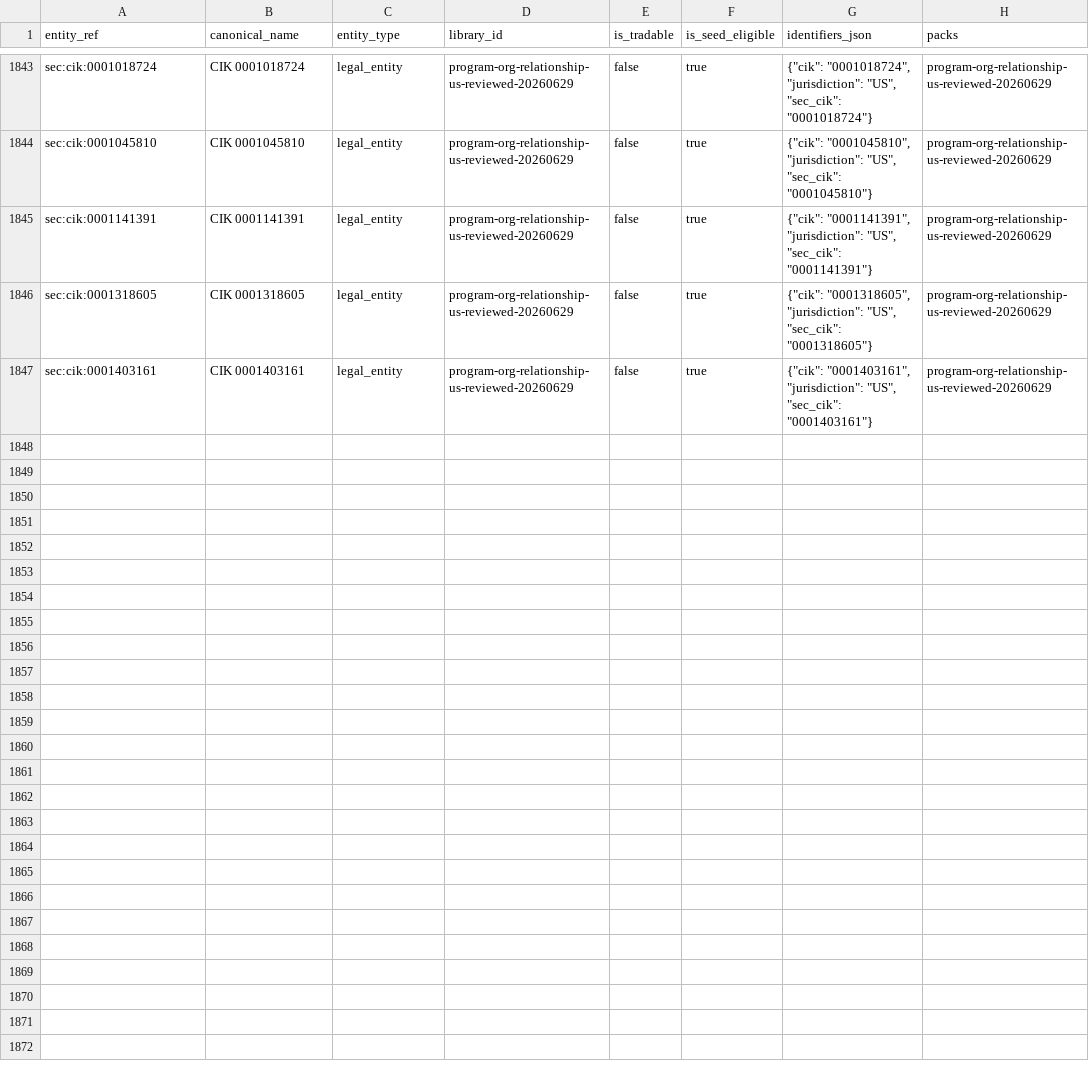
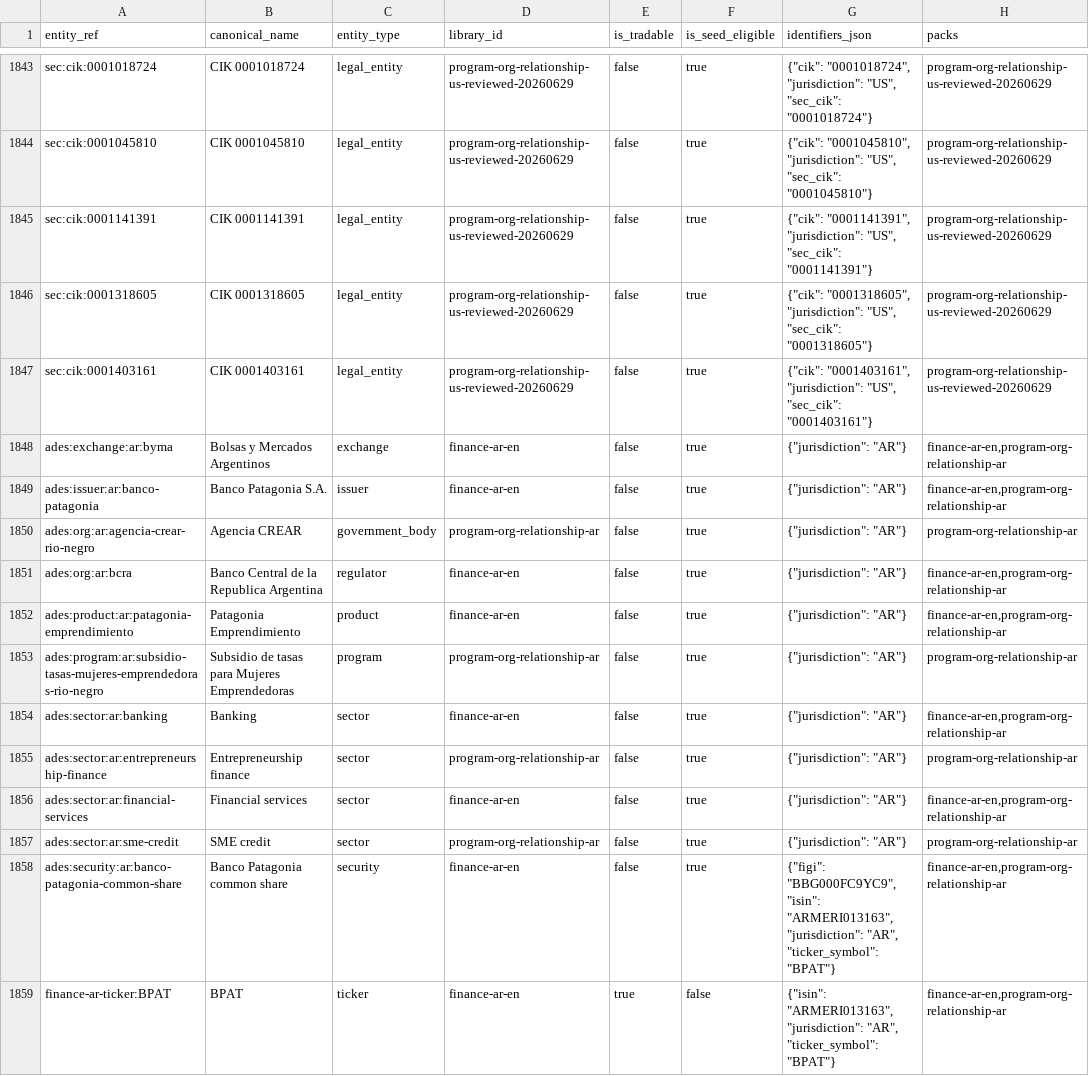
Before and after one commit to bekirdag/ades, a TSV file: src/ades/resources/impact/phase1_starter/impact_nodes.tsv, drawn as a sheet; only a part is shown, gaps mark what is left out.

Commit message:
[NSC-AUTO] NSC-B002: Build Argentina source-backed relationship pack.

```diff
--- a/src/ades/resources/impact/phase1_starter/impact_nodes.tsv
+++ b/src/ades/resources/impact/phase1_starter/impact_nodes.tsv
@@ -1847 +1847,13 @@ sec:cik:0001318605	CIK 0001318605	legal_entity	program-org-relationship-us-revie
 sec:cik:0001403161	CIK 0001403161	legal_entity	program-org-relationship-us-reviewed-20260629	false	true	"{""cik"": ""0001403161"", ""jurisdiction"": ""US"", ""sec_cik"": ""0001403161""}"	program-org-relationship-us-reviewed-20260629
+ades:exchange:ar:byma	Bolsas y Mercados Argentinos	exchange	finance-ar-en	false	true	"{""jurisdiction"": ""AR""}"	finance-ar-en,program-org-relationship-ar
+ades:issuer:ar:banco-patagonia	Banco Patagonia S.A.	issuer	finance-ar-en	false	true	"{""jurisdiction"": ""AR""}"	finance-ar-en,program-org-relationship-ar
+ades:org:ar:agencia-crear-rio-negro	Agencia CREAR	government_body	program-org-relationship-ar	false	true	"{""jurisdiction"": ""AR""}"	program-org-relationship-ar
+ades:org:ar:bcra	Banco Central de la Republica Argentina	regulator	finance-ar-en	false	true	"{""jurisdiction"": ""AR""}"	finance-ar-en,program-org-relationship-ar
+ades:product:ar:patagonia-emprendimiento	Patagonia Emprendimiento	product	finance-ar-en	false	true	"{""jurisdiction"": ""AR""}"	finance-ar-en,program-org-relationship-ar
+ades:program:ar:subsidio-tasas-mujeres-emprendedoras-rio-negro	Subsidio de tasas para Mujeres Emprendedoras	program	program-org-relationship-ar	false	true	"{""jurisdiction"": ""AR""}"	program-org-relationship-ar
+ades:sector:ar:banking	Banking	sector	finance-ar-en	false	true	"{""jurisdiction"": ""AR""}"	finance-ar-en,program-org-relationship-ar
+ades:sector:ar:entrepreneurship-finance	Entrepreneurship finance	sector	program-org-relationship-ar	false	true	"{""jurisdiction"": ""AR""}"	program-org-relationship-ar
+ades:sector:ar:financial-services	Financial services	sector	finance-ar-en	false	true	"{""jurisdiction"": ""AR""}"	finance-ar-en,program-org-relationship-ar
+ades:sector:ar:sme-credit	SME credit	sector	program-org-relationship-ar	false	true	"{""jurisdiction"": ""AR""}"	program-org-relationship-ar
+ades:security:ar:banco-patagonia-common-share	Banco Patagonia common share	security	finance-ar-en	false	true	"{""figi"": ""BBG000FC9YC9"", ""isin"": ""ARMERI013163"", ""jurisdiction"": ""AR"", ""ticker_symbol"": ""BPAT""}"	finance-ar-en,program-org-relationship-ar
+finance-ar-ticker:BPAT	BPAT	ticker	finance-ar-en	true	false	"{""isin"": ""ARMERI013163"", ""jurisdiction"": ""AR"", ""ticker_symbol"": ""BPAT""}"	finance-ar-en,program-org-relationship-ar
```
Also changed, not shown: 4 other files.
